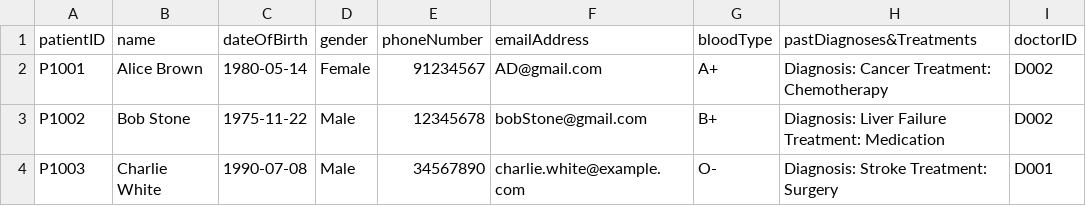
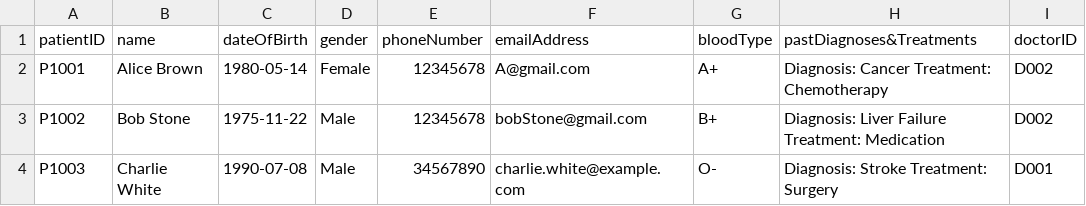
Before and after one commit to tgw6201/SC2002-Health-Management-System, a CSV file: HealthManagementSystem/src/FileManager/Data/MedicalRecord_List.csv, drawn as a sheet; only a part is shown; the diff names each change by its address in the sheet, - before the commit and + after, or states it on an @@ line.

```diff
--- a/HealthManagementSystem/src/FileManager/Data/MedicalRecord_List.csv
+++ b/HealthManagementSystem/src/FileManager/Data/MedicalRecord_List.csv
-E2 (phoneNumber): 91234567
+E2 (phoneNumber): 12345678
-F2 (emailAddress): AD@gmail.com
+F2 (emailAddress): A@gmail.com
```
Also changed, not shown: HealthManagementSystem/src/FileManager/Data/Appointment_List.csv, HealthManagementSystem/src/FileManager/Data/AvailabilitySlot_List.csv, 3 other files.
